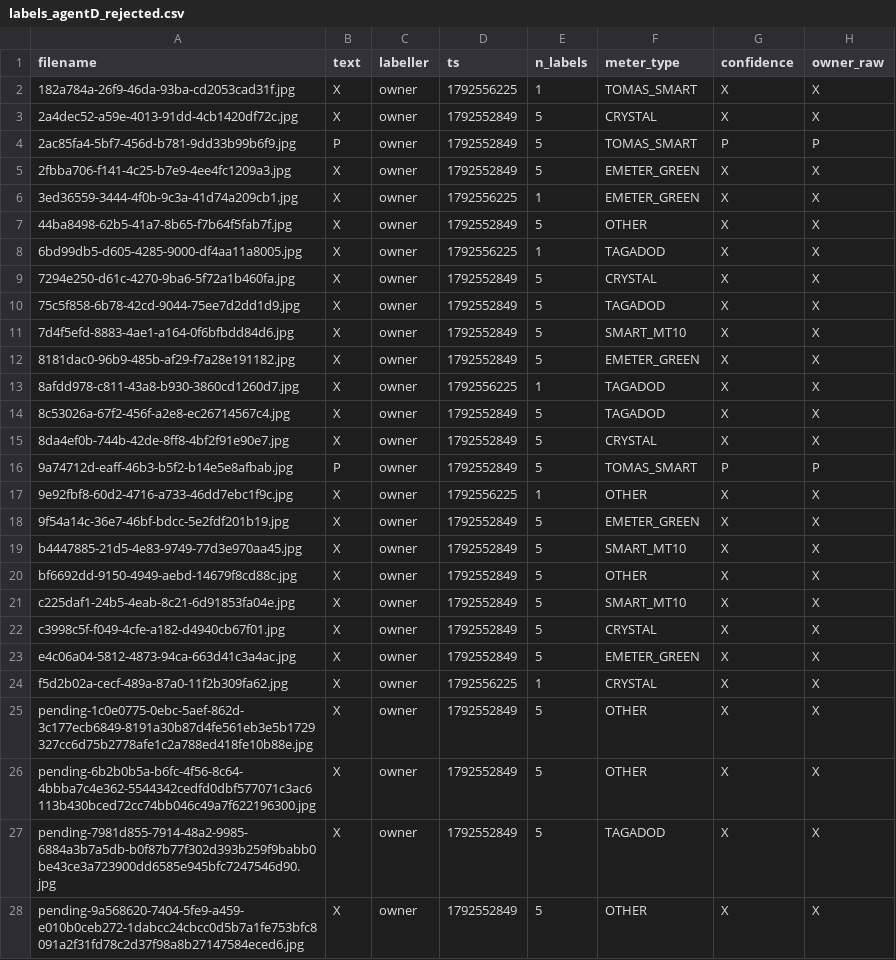
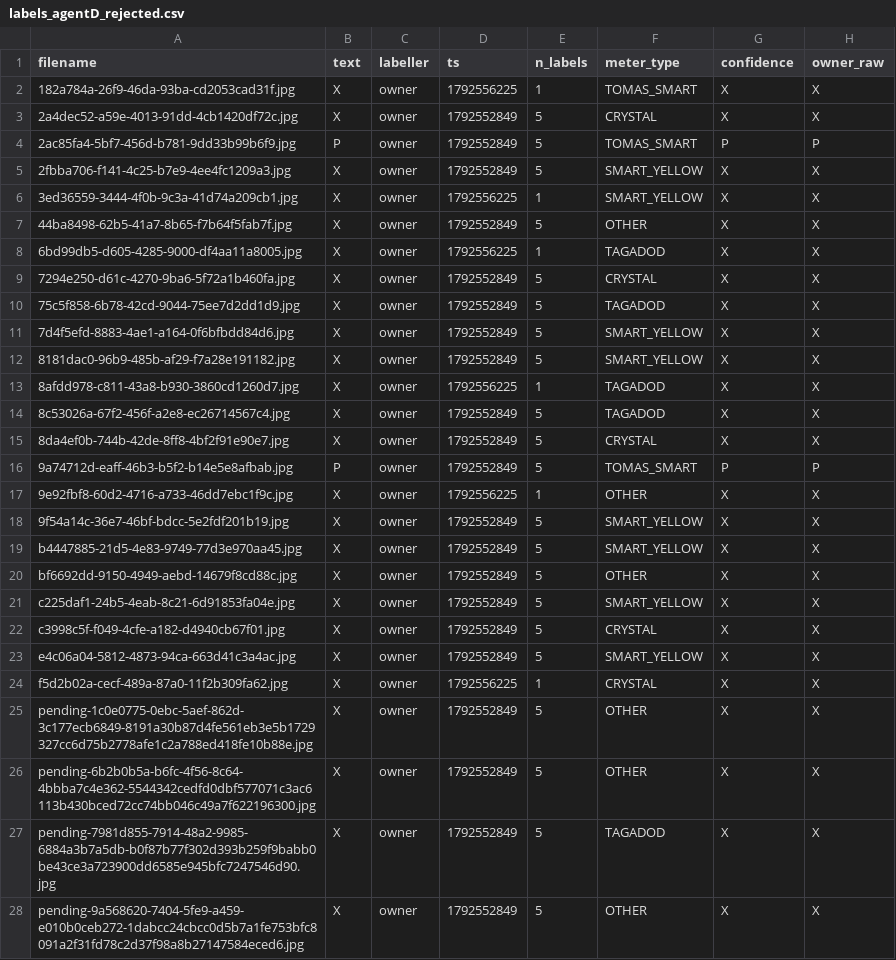
Before and after one commit to moain2026/almaham-3, a CSV file: benchmark/data/erp/labels_agentD_rejected.csv, drawn as a sheet; only a part is shown; the diff covers the shown part only.

Commit message:
labels(owner): +215 OWNER-VERIFIED uncommon types typed by the owner himself (SMART_YELLOW/TAGADOD/CRYSTAL/KENWELL/GLORY/MECHANICAL/OTHER/HPL); 785 total, no X/P; EMETER_GREEN+SMART_MT10 -> SMART_YELLOW

```diff
--- a/benchmark/data/erp/labels_agentD_rejected.csv
+++ b/benchmark/data/erp/labels_agentD_rejected.csv
@@ -4,4 +4,4 @@ filename,text,labeller,ts,n_labels,meter_type,confidence,owner_raw
 2ac85fa4-5bf7-456d-b781-9dd33b99b6f9.jpg,P,owner,1792552849,5,TOMAS_SMART,P,P
-2fbba706-f141-4c25-b7e9-4ee4fc1209a3.jpg,X,owner,1792552849,5,EMETER_GREEN,X,X
-3ed36559-3444-4f0b-9c3a-41d74a209cb1.jpg,X,owner,1792556225,1,EMETER_GREEN,X,X
+2fbba706-f141-4c25-b7e9-4ee4fc1209a3.jpg,X,owner,1792552849,5,SMART_YELLOW,X,X
+3ed36559-3444-4f0b-9c3a-41d74a209cb1.jpg,X,owner,1792556225,1,SMART_YELLOW,X,X
 44ba8498-62b5-41a7-8b65-f7b64f5fab7f.jpg,X,owner,1792552849,5,OTHER,X,X
@@ -10,4 +10,4 @@ filename,text,labeller,ts,n_labels,meter_type,confidence,owner_raw
 75c5f858-6b78-42cd-9044-75ee7d2dd1d9.jpg,X,owner,1792552849,5,TAGADOD,X,X
-7d4f5efd-8883-4ae1-a164-0f6bfbdd84d6.jpg,X,owner,1792552849,5,SMART_MT10,X,X
-8181dac0-96b9-485b-af29-f7a28e191182.jpg,X,owner,1792552849,5,EMETER_GREEN,X,X
+7d4f5efd-8883-4ae1-a164-0f6bfbdd84d6.jpg,X,owner,1792552849,5,SMART_YELLOW,X,X
+8181dac0-96b9-485b-af29-f7a28e191182.jpg,X,owner,1792552849,5,SMART_YELLOW,X,X
 8afdd978-c811-43a8-b930-3860cd1260d7.jpg,X,owner,1792556225,1,TAGADOD,X,X
@@ -17,8 +17,8 @@ filename,text,labeller,ts,n_labels,meter_type,confidence,owner_raw
 9e92fbf8-60d2-4716-a733-46dd7ebc1f9c.jpg,X,owner,1792556225,1,OTHER,X,X
-9f54a14c-36e7-46bf-bdcc-5e2fdf201b19.jpg,X,owner,1792552849,5,EMETER_GREEN,X,X
-b4447885-21d5-4e83-9749-77d3e970aa45.jpg,X,owner,1792552849,5,SMART_MT10,X,X
+9f54a14c-36e7-46bf-bdcc-5e2fdf201b19.jpg,X,owner,1792552849,5,SMART_YELLOW,X,X
+b4447885-21d5-4e83-9749-77d3e970aa45.jpg,X,owner,1792552849,5,SMART_YELLOW,X,X
 bf6692dd-9150-4949-aebd-14679f8cd88c.jpg,X,owner,1792552849,5,OTHER,X,X
-c225daf1-24b5-4eab-8c21-6d91853fa04e.jpg,X,owner,1792552849,5,SMART_MT10,X,X
+c225daf1-24b5-4eab-8c21-6d91853fa04e.jpg,X,owner,1792552849,5,SMART_YELLOW,X,X
 c3998c5f-f049-4cfe-a182-d4940cb67f01.jpg,X,owner,1792552849,5,CRYSTAL,X,X
-e4c06a04-5812-4873-94ca-663d41c3a4ac.jpg,X,owner,1792552849,5,EMETER_GREEN,X,X
+e4c06a04-5812-4873-94ca-663d41c3a4ac.jpg,X,owner,1792552849,5,SMART_YELLOW,X,X
 f5d2b02a-cecf-489a-87a0-11f2b309fa62.jpg,X,owner,1792556225,1,CRYSTAL,X,X
```
Also changed, not shown: 30 added rows and 1 edited cell elsewhere in this file, 3 other files.
